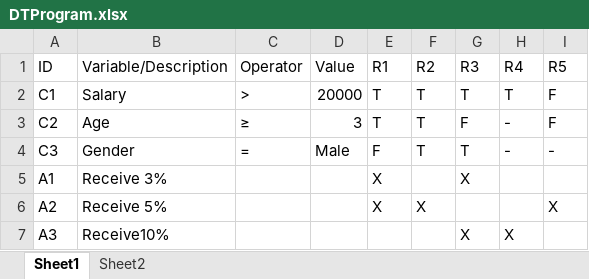
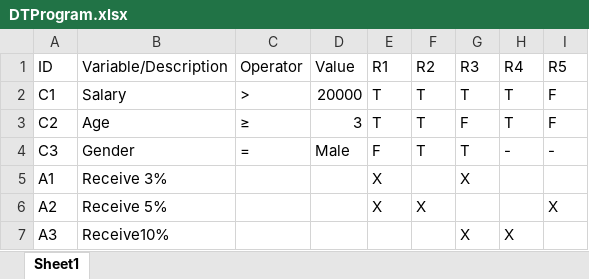
Before and after one commit to pool13433/tranforming-dt-to-pnml, an Excel workbook: DTProgram.xlsx, sheet Sheet1, drawn as a sheet; values as stored, in another font and other column widths than the file's, no borders; the diff names each change by its address in the sheet, - before the commit and + after, or states it on an @@ line.

```diff
--- a/DTProgram.xlsx (sheet Sheet1)
+++ b/DTProgram.xlsx (sheet Sheet1)
-sheet tab: Sheet2
-H3 (R4): -
+H3 (R4): T
```
Also changed, not shown: 25 other files.
